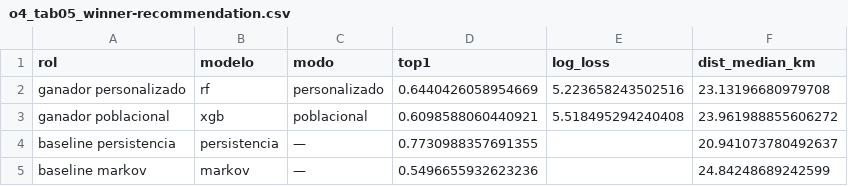
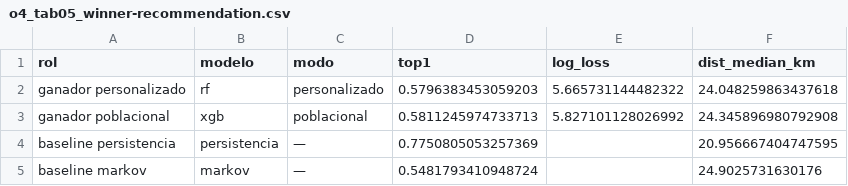
Before and after one commit to JuanLlorensULL/tfg-aves, a CSV file: reports/tables/o4_tab05_winner-recommendation.csv, drawn as a sheet.

```diff
--- a/reports/tables/o4_tab05_winner-recommendation.csv
+++ b/reports/tables/o4_tab05_winner-recommendation.csv
@@ -1,5 +1,5 @@
 rol,modelo,modo,top1,log_loss,dist_median_km
-ganador personalizado,rf,personalizado,0.6440426058954669,5.223658243502516,23.13196680979708
-ganador poblacional,xgb,poblacional,0.6098588060440921,5.518495294240408,23.961988855606272
-baseline persistencia,persistencia,—,0.7730988357691355,,20.941073780492637
-baseline markov,markov,—,0.5496655932623236,,24.84248689242599
+ganador personalizado,rf,personalizado,0.5796383453059203,5.665731144482322,24.048259863437618
+ganador poblacional,xgb,poblacional,0.5811245974733713,5.827101128026992,24.345896980792908
+baseline persistencia,persistencia,—,0.7750805053257369,,20.956667404747595
+baseline markov,markov,—,0.5481793410948724,,24.9025731630176
```
Also changed, not shown: reports/tables/o4_tab02_train-test-gap.csv, reports/tables/o4_tab04_models-comparison.csv, 19 other files.
